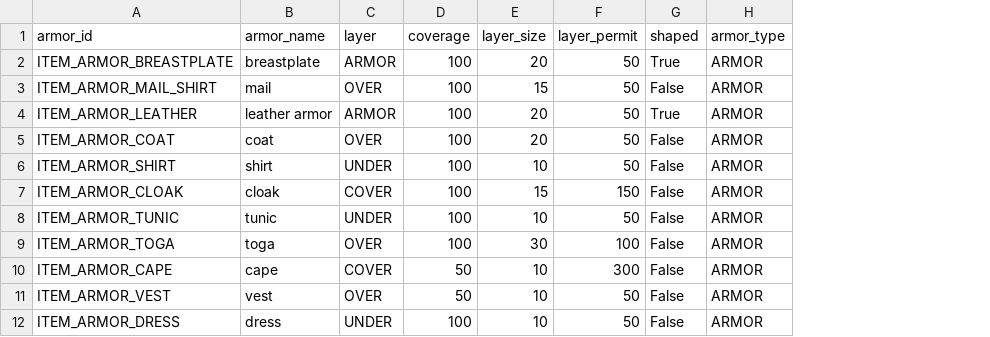
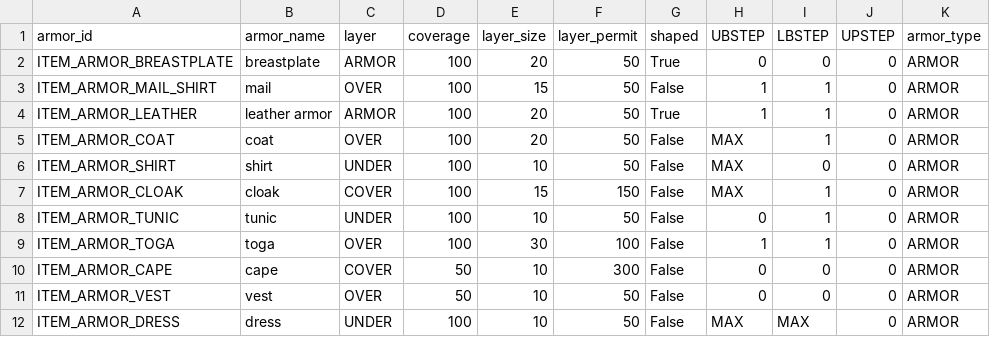
Before and after one commit to Jose96xd/DF_Tools, a CSV file: Data/clothes_data.csv, drawn as a sheet; only a part is shown; the diff names each change by its address in the sheet, - before the commit and + after, or states it on an @@ line.

Commit message:
added more clothe data

```diff
--- a/Data/clothes_data.csv
+++ b/Data/clothes_data.csv
+column H (UBSTEP), rows 2-12: 0 | 1 | 1 | MAX | MAX | MAX | 0 | 1 | 0 | 0 | MAX
+column I (LBSTEP), rows 2-12: 0 | 1 | 1 | 1 | 0 | 1 | 1 | 1 | 0 | 0 | MAX
+column J (UPSTEP), rows 2-12: all 0
```
